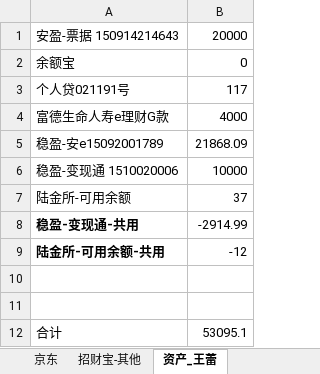
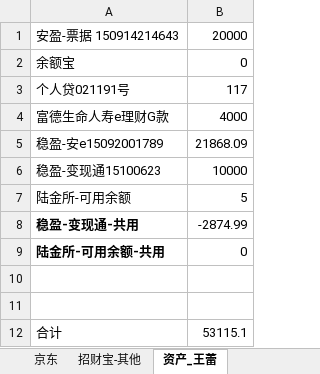
Before and after one commit to cnmud/832588m1pwG22w5t74PT0odv657C7m, an Excel workbook: 我的家/招财宝.xlsx, sheet 资产_王蕾, drawn as a sheet; values as stored, in another font and other column widths than the file's, no borders; the diff names each change by its address in the sheet, - before the commit and + after, or states it on an @@ line.

```diff
--- a/我的家/招财宝.xlsx (sheet 资产_王蕾)
+++ b/我的家/招财宝.xlsx (sheet 资产_王蕾)
-A6: 稳盈-变现通 1510020006
+A6: 稳盈-变现通15100623
-B7: 37
+B7: 5
-B8: -2914.99
+B8: -2874.99
-B9: -12
+B9: 0
-B12: 53095.1
+B12: 53115.1
```
Also changed, not shown: 1 other file.
